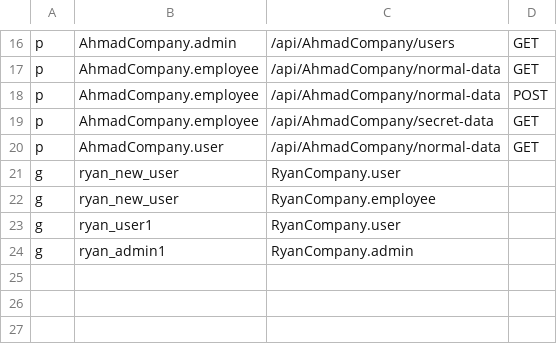
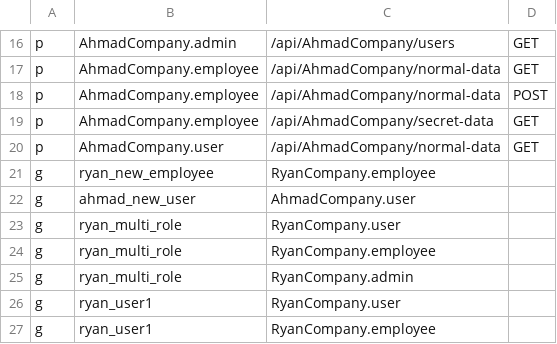
Before and after one commit to RyanM-Dev/sample-api-casbin, a CSV file: policy.csv, drawn as a sheet; only a part is shown, gaps mark what is left out.

```diff
--- a/policy.csv
+++ b/policy.csv
@@ -20,5 +20,8 @@ p, AhmadCompany.employee, /api/AhmadCompany/secret-data, GET
 p, AhmadCompany.user, /api/AhmadCompany/normal-data, GET
-g, ryan_new_user, RyanCompany.user
-g, ryan_new_user, RyanCompany.employee
+g, ryan_new_employee, RyanCompany.employee
+g, ahmad_new_user, AhmadCompany.user
+g, ryan_multi_role, RyanCompany.user
+g, ryan_multi_role, RyanCompany.employee
+g, ryan_multi_role, RyanCompany.admin
 g, ryan_user1, RyanCompany.user
-g, ryan_admin1, RyanCompany.admin
+g, ryan_user1, RyanCompany.employee
```
Also changed, not shown: 2 other files.
